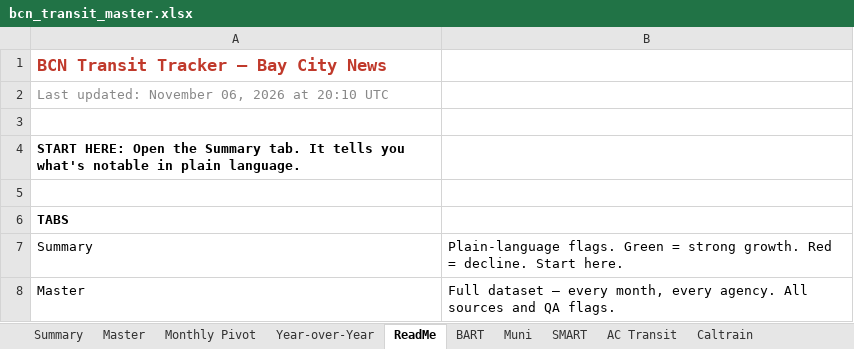
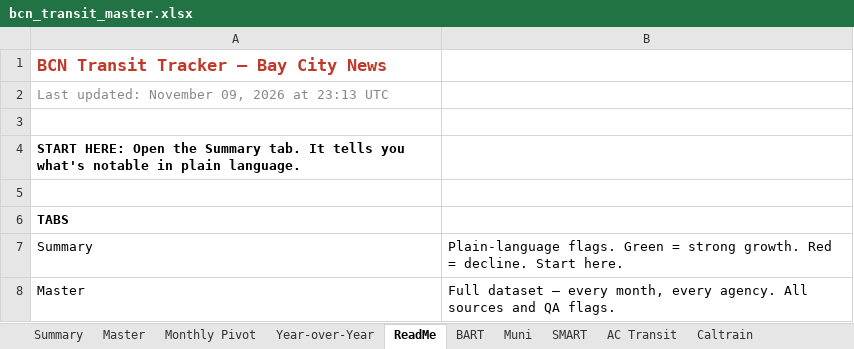
Before and after one commit to alariosjx/bcn-transit-tracker, an Excel workbook: data/public/bcn_transit_master.xlsx, sheet ReadMe, drawn as a sheet; only a part is shown; values as stored, in another font and other column widths than the file's, no borders; the diff names each change by its address in the sheet, - before the commit and + after, or states it on an @@ line.

```diff
--- a/data/public/bcn_transit_master.xlsx (sheet ReadMe)
+++ b/data/public/bcn_transit_master.xlsx (sheet ReadMe)
-A2: Last updated: November 06, 2026 at 20:10 UTC
+A2: Last updated: November 09, 2026 at 23:13 UTC
```
Also changed, not shown: sheet Master, 27 other files.
